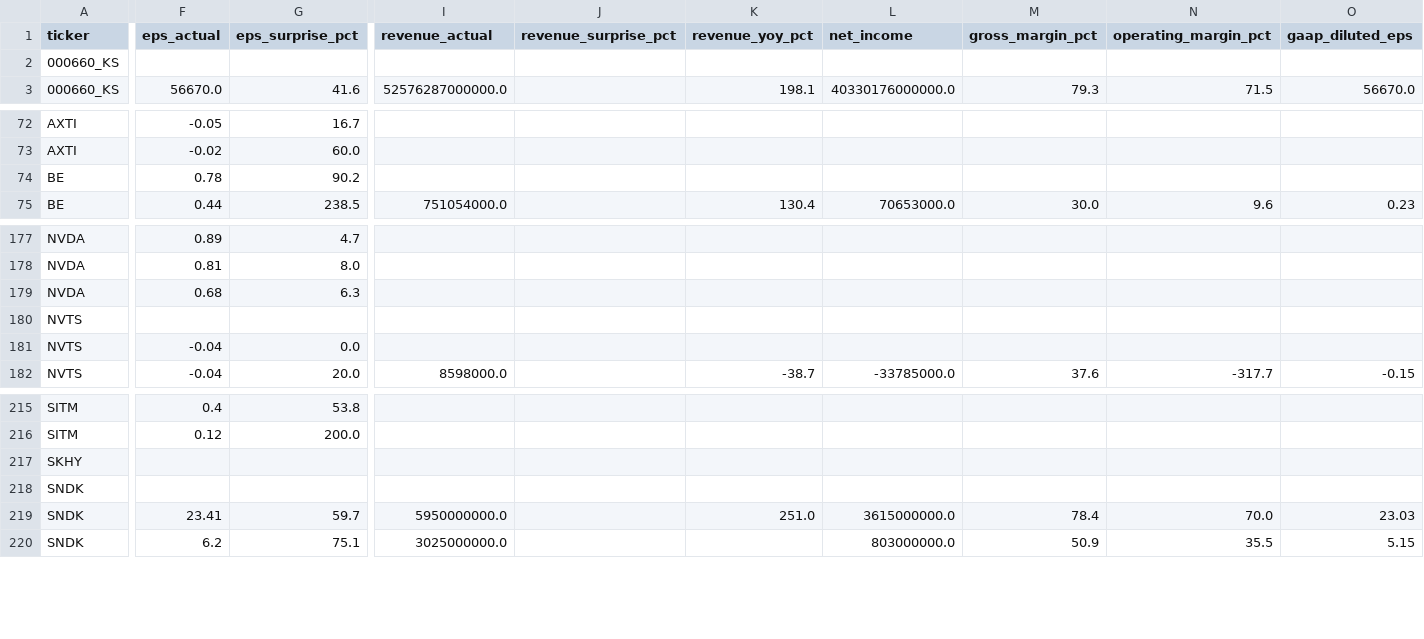
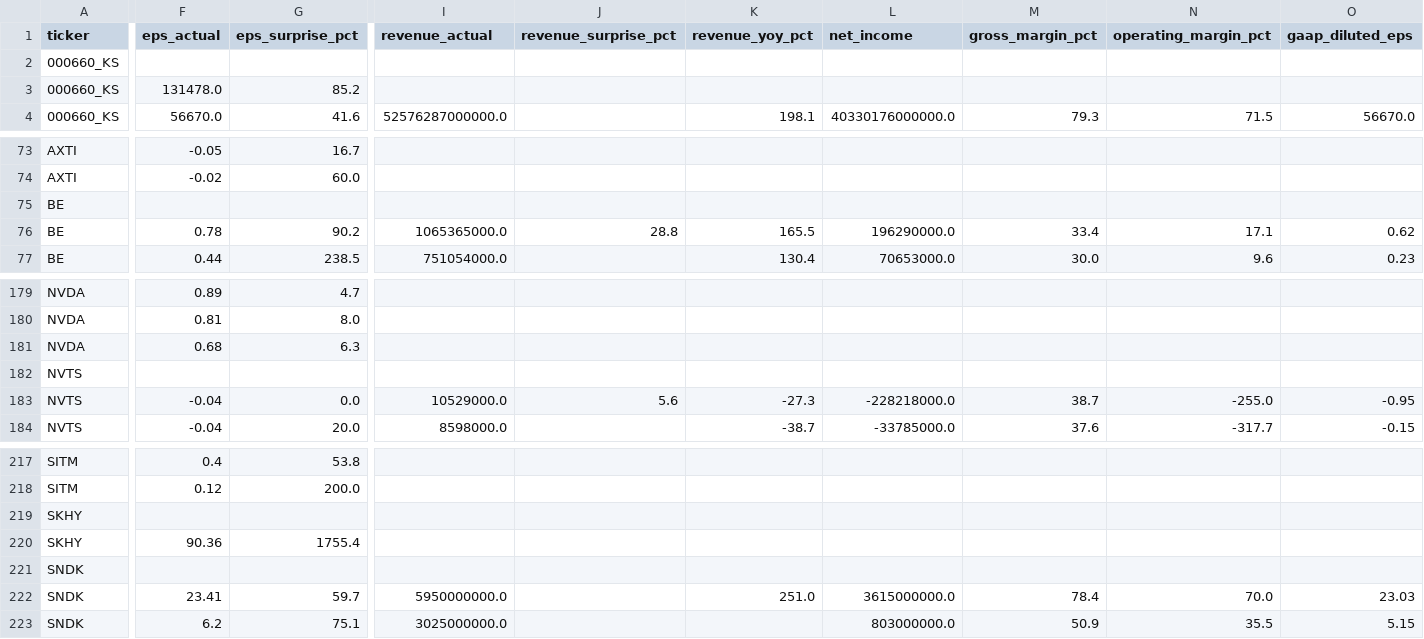
Before and after one commit to marcuslai1/market-dashboard, a CSV file: data/earnings_history.csv, drawn as a sheet; only a part is shown, gaps mark what is left out; addresses are those after the commit; rows hold the shown columns only; the diff names each change by its address in the sheet, - before the commit and + after, or states it on an @@ line.

```diff
--- a/data/earnings_history.csv
+++ b/data/earnings_history.csv
+row 2: 000660_KS
-F3 (eps_actual): (empty)
+F3 (eps_actual): 131478.0
-G3 (eps_surprise_pct): (empty)
+G3 (eps_surprise_pct): 85.2
+row 75: BE
-I76 (revenue_actual): (empty)
+I76 (revenue_actual): 1065365000.0
-J76 (revenue_surprise_pct): (empty)
+J76 (revenue_surprise_pct): 28.8
-K76 (revenue_yoy_pct): (empty)
+K76 (revenue_yoy_pct): 165.5
-L76 (net_income): (empty)
+L76 (net_income): 196290000.0
-M76 (gross_margin_pct): (empty)
+M76 (gross_margin_pct): 33.4
-N76 (operating_margin_pct): (empty)
+N76 (operating_margin_pct): 17.1
-O76 (gaap_diluted_eps): (empty)
+O76 (gaap_diluted_eps): 0.62
-I183 (revenue_actual): (empty)
+I183 (revenue_actual): 10529000.0
-J183 (revenue_surprise_pct): (empty)
+J183 (revenue_surprise_pct): 5.6
-K183 (revenue_yoy_pct): (empty)
+K183 (revenue_yoy_pct): -27.3
-L183 (net_income): (empty)
+L183 (net_income): -228218000.0
-M183 (gross_margin_pct): (empty)
+M183 (gross_margin_pct): 38.7
-N183 (operating_margin_pct): (empty)
+N183 (operating_margin_pct): -255.0
-O183 (gaap_diluted_eps): (empty)
+O183 (gaap_diluted_eps): -0.95
+row 219: SKHY
-F220 (eps_actual): (empty)
+F220 (eps_actual): 90.36
-G220 (eps_surprise_pct): (empty)
+G220 (eps_surprise_pct): 1755.4
```
Also changed, not shown: data/market_data.csv, data/paper_nav.csv, 7 other files.
